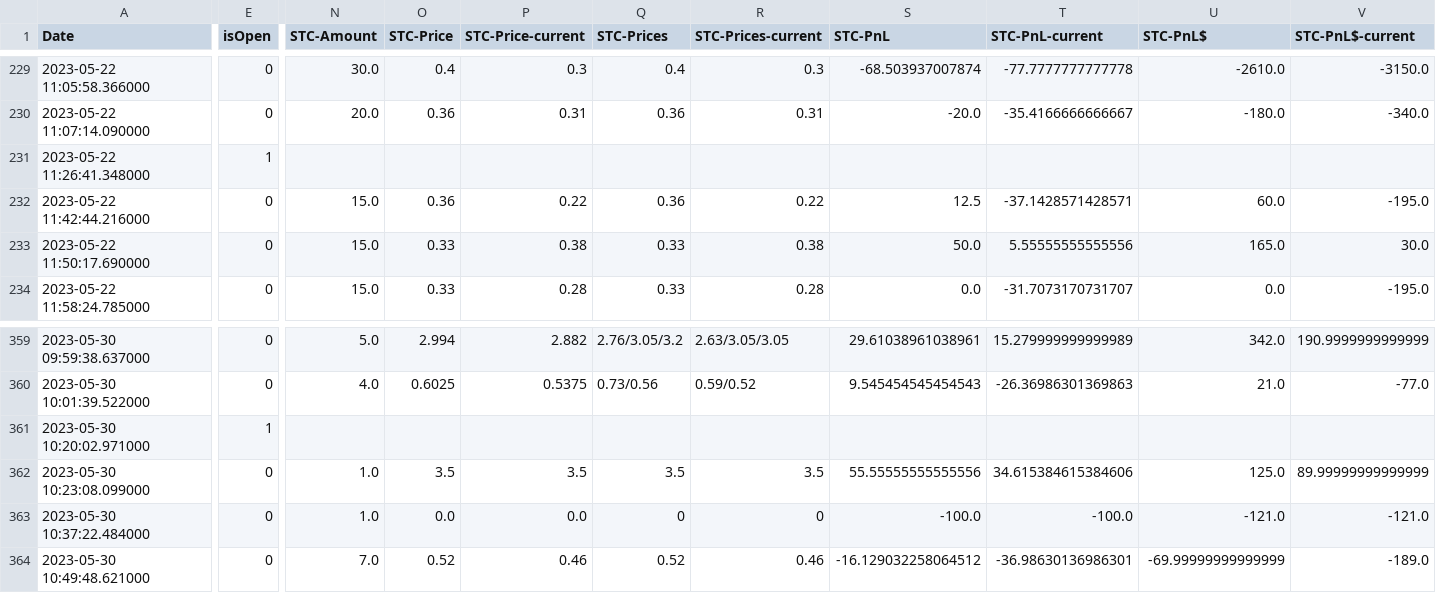
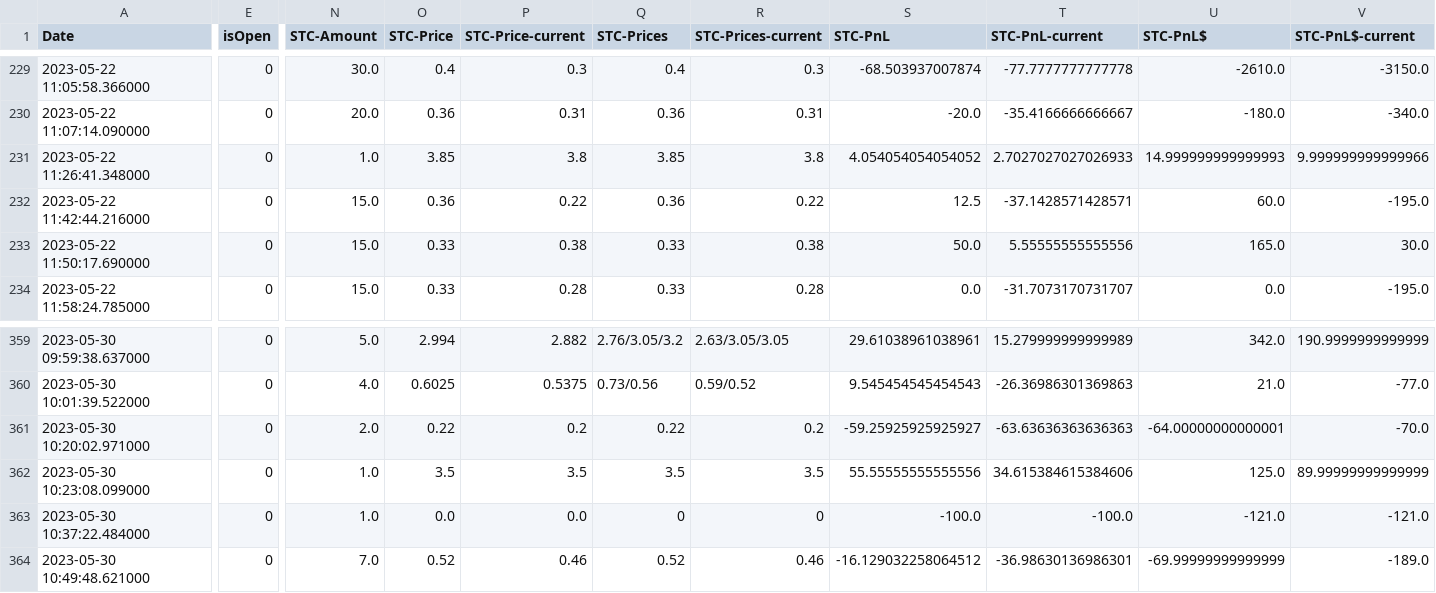
Before and after one commit to AdoNunes/DiscordAlertsTrader, a CSV file: data/analysts_portfolio.csv, drawn as a sheet; only a part is shown, gaps mark what is left out; the diff covers the shown part only; the diff names each change by its address in the sheet, - before the commit and + after, or states it on an @@ line.

```diff
--- a/data/analysts_portfolio.csv
+++ b/data/analysts_portfolio.csv
-E231 (isOpen): 1
+E231 (isOpen): 0
-N231 (STC-Amount): (empty)
+N231 (STC-Amount): 1.0
-O231 (STC-Price): (empty)
+O231 (STC-Price): 3.85
-P231 (STC-Price-current): (empty)
+P231 (STC-Price-current): 3.8
-Q231 (STC-Prices): (empty)
+Q231 (STC-Prices): 3.85
-R231 (STC-Prices-current): (empty)
+R231 (STC-Prices-current): 3.8
-S231 (STC-PnL): (empty)
+S231 (STC-PnL): 4.054054054054052
-T231 (STC-PnL-current): (empty)
+T231 (STC-PnL-current): 2.7027027027026933
-U231 (STC-PnL$): (empty)
+U231 (STC-PnL$): 14.999999999999993
-V231 (STC-PnL$-current): (empty)
+V231 (STC-PnL$-current): 9.999999999999966
-E361 (isOpen): 1
+E361 (isOpen): 0
-N361 (STC-Amount): (empty)
+N361 (STC-Amount): 2.0
-O361 (STC-Price): (empty)
+O361 (STC-Price): 0.22
-P361 (STC-Price-current): (empty)
+P361 (STC-Price-current): 0.2
-Q361 (STC-Prices): (empty)
+Q361 (STC-Prices): 0.22
-R361 (STC-Prices-current): (empty)
+R361 (STC-Prices-current): 0.2
-S361 (STC-PnL): (empty)
+S361 (STC-PnL): -59.25925925925927
-T361 (STC-PnL-current): (empty)
+T361 (STC-PnL-current): -63.63636363636363
-U361 (STC-PnL$): (empty)
+U361 (STC-PnL$): -64.00000000000001
-V361 (STC-PnL$-current): (empty)
+V361 (STC-PnL$-current): -70.0
```
Also changed, not shown: 6 added rows and 45 edited cells elsewhere in this file.
